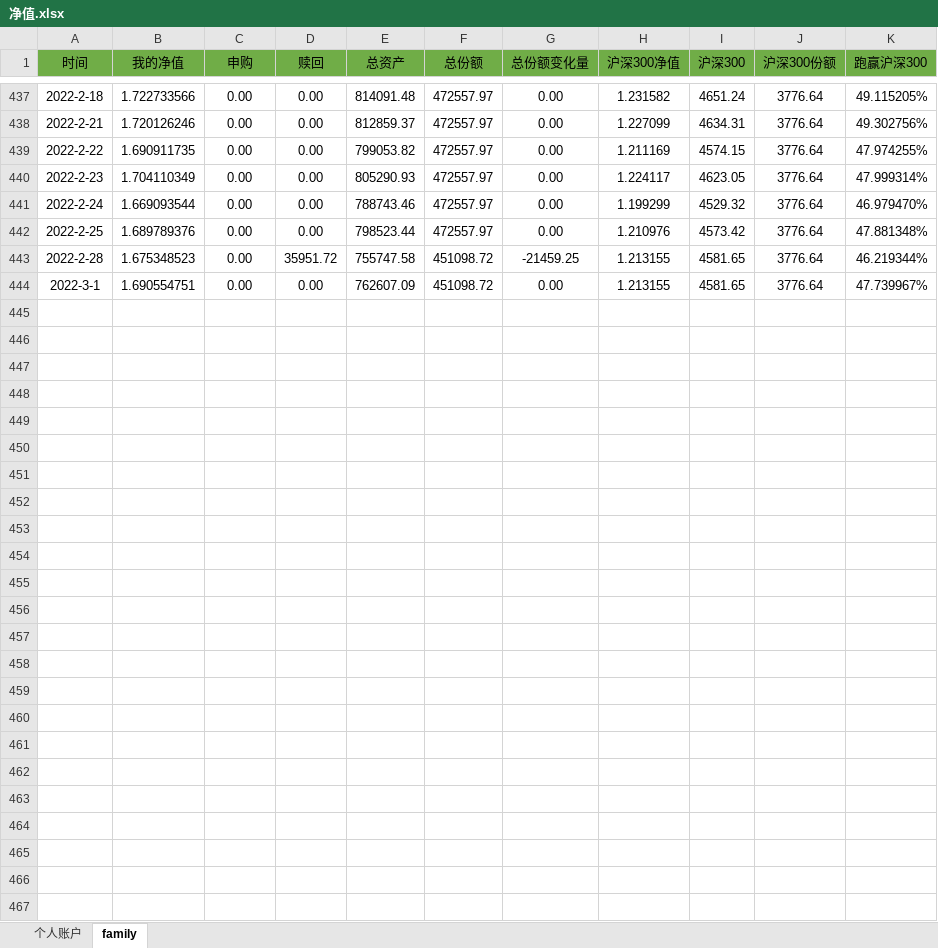
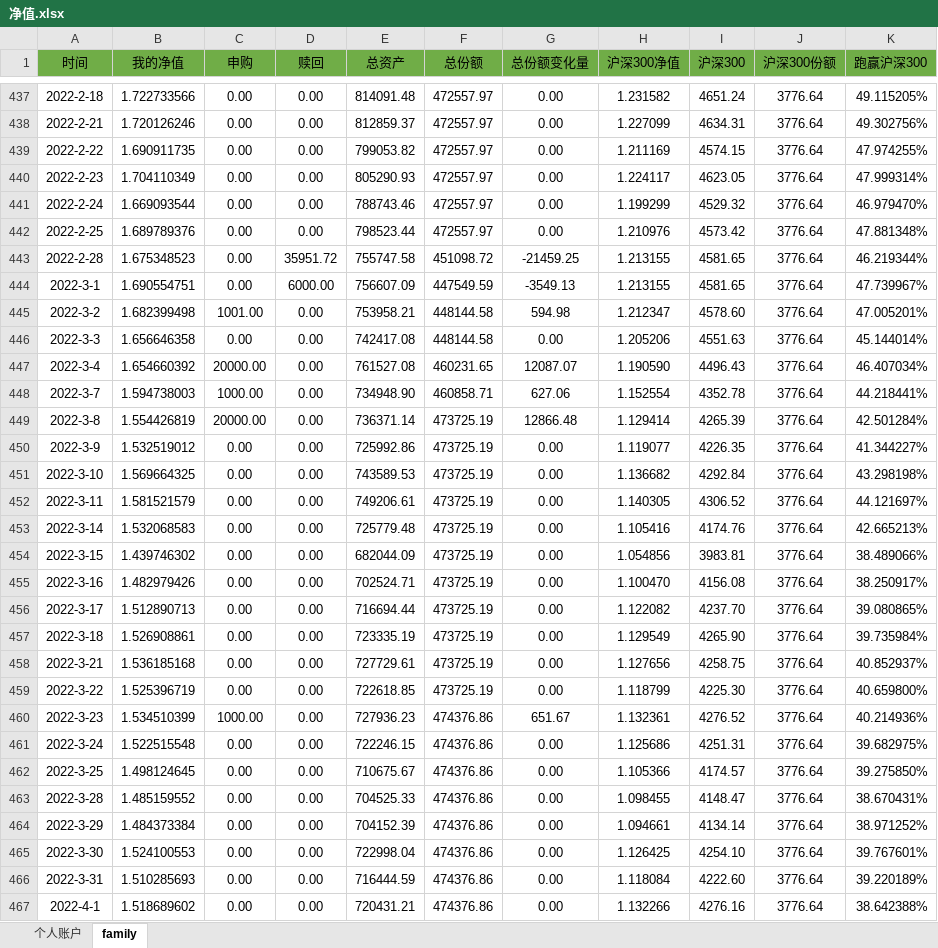
Before and after one commit to hinsshumFamilyFinances/balanceSheet, an Excel workbook: 净值.xlsx, sheet family, drawn as a sheet; only a part is shown, gaps mark what is left out; values as stored, in another font and other column widths than the file's, no borders; charts and pictures not drawn; the diff names each change by its address in the sheet, - before the commit and + after, or states it on an @@ line.

```diff
--- a/净值.xlsx (sheet family)
+++ b/净值.xlsx (sheet family)
-D444 (赎回): 0.00
+D444 (赎回): 6000.00
-E444 (总资产): 762607.09
+E444 (总资产): 756607.09
-F444 (总份额): 451098.72
+F444 (总份额): 447549.59
-G444 (总份额变化量): 0.00
+G444 (总份额变化量): -3549.13
+row 445: 2022-3-2 | 1.682399498 | 1001.00 | 0.00 | 753958.21 | 448144.58 | 594.98 | 1.212347 | 4578.60 | 3776.64 | 47.005201%
+row 446: 2022-3-3 | 1.656646358 | 0.00 | 0.00 | 742417.08 | 448144.58 | 0.00 | 1.205206 | 4551.63 | 3776.64 | 45.144014%
+row 447: 2022-3-4 | 1.654660392 | 20000.00 | 0.00 | 761527.08 | 460231.65 | 12087.07 | 1.190590 | 4496.43 | 3776.64 | 46.407034%
+row 448: 2022-3-7 | 1.594738003 | 1000.00 | 0.00 | 734948.90 | 460858.71 | 627.06 | 1.152554 | 4352.78 | 3776.64 | 44.218441%
+row 449: 2022-3-8 | 1.554426819 | 20000.00 | 0.00 | 736371.14 | 473725.19 | 12866.48 | 1.129414 | 4265.39 | 3776.64 | 42.501284%
+row 450: 2022-3-9 | 1.532519012 | 0.00 | 0.00 | 725992.86 | 473725.19 | 0.00 | 1.119077 | 4226.35 | 3776.64 | 41.344227%
+row 451: 2022-3-10 | 1.569664325 | 0.00 | 0.00 | 743589.53 | 473725.19 | 0.00 | 1.136682 | 4292.84 | 3776.64 | 43.298198%
+row 452: 2022-3-11 | 1.581521579 | 0.00 | 0.00 | 749206.61 | 473725.19 | 0.00 | 1.140305 | 4306.52 | 3776.64 | 44.121697%
+row 453: 2022-3-14 | 1.532068583 | 0.00 | 0.00 | 725779.48 | 473725.19 | 0.00 | 1.105416 | 4174.76 | 3776.64 | 42.665213%
+row 454: 2022-3-15 | 1.439746302 | 0.00 | 0.00 | 682044.09 | 473725.19 | 0.00 | 1.054856 | 3983.81 | 3776.64 | 38.489066%
+row 455: 2022-3-16 | 1.482979426 | 0.00 | 0.00 | 702524.71 | 473725.19 | 0.00 | 1.100470 | 4156.08 | 3776.64 | 38.250917%
+row 456: 2022-3-17 | 1.512890713 | 0.00 | 0.00 | 716694.44 | 473725.19 | 0.00 | 1.122082 | 4237.70 | 3776.64 | 39.080865%
+row 457: 2022-3-18 | 1.526908861 | 0.00 | 0.00 | 723335.19 | 473725.19 | 0.00 | 1.129549 | 4265.90 | 3776.64 | 39.735984%
+row 458: 2022-3-21 | 1.536185168 | 0.00 | 0.00 | 727729.61 | 473725.19 | 0.00 | 1.127656 | 4258.75 | 3776.64 | 40.852937%
+row 459: 2022-3-22 | 1.525396719 | 0.00 | 0.00 | 722618.85 | 473725.19 | 0.00 | 1.118799 | 4225.30 | 3776.64 | 40.659800%
+row 460: 2022-3-23 | 1.534510399 | 1000.00 | 0.00 | 727936.23 | 474376.86 | 651.67 | 1.132361 | 4276.52 | 3776.64 | 40.214936%
+row 461: 2022-3-24 | 1.522515548 | 0.00 | 0.00 | 722246.15 | 474376.86 | 0.00 | 1.125686 | 4251.31 | 3776.64 | 39.682975%
+row 462: 2022-3-25 | 1.498124645 | 0.00 | 0.00 | 710675.67 | 474376.86 | 0.00 | 1.105366 | 4174.57 | 3776.64 | 39.275850%
+row 463: 2022-3-28 | 1.485159552 | 0.00 | 0.00 | 704525.33 | 474376.86 | 0.00 | 1.098455 | 4148.47 | 3776.64 | 38.670431%
+row 464: 2022-3-29 | 1.484373384 | 0.00 | 0.00 | 704152.39 | 474376.86 | 0.00 | 1.094661 | 4134.14 | 3776.64 | 38.971252%
+row 465: 2022-3-30 | 1.524100553 | 0.00 | 0.00 | 722998.04 | 474376.86 | 0.00 | 1.126425 | 4254.10 | 3776.64 | 39.767601%
+row 466: 2022-3-31 | 1.510285693 | 0.00 | 0.00 | 716444.59 | 474376.86 | 0.00 | 1.118084 | 4222.60 | 3776.64 | 39.220189%
+row 467: 2022-4-1 | 1.518689602 | 0.00 | 0.00 | 720431.21 | 474376.86 | 0.00 | 1.132266 | 4276.16 | 3776.64 | 38.642388%
```
Also changed, not shown: sheet 个人账户, charts or pictures, 汽车收入与开支记录.xlsx, 账户明细.xlsx, 1 other file.
